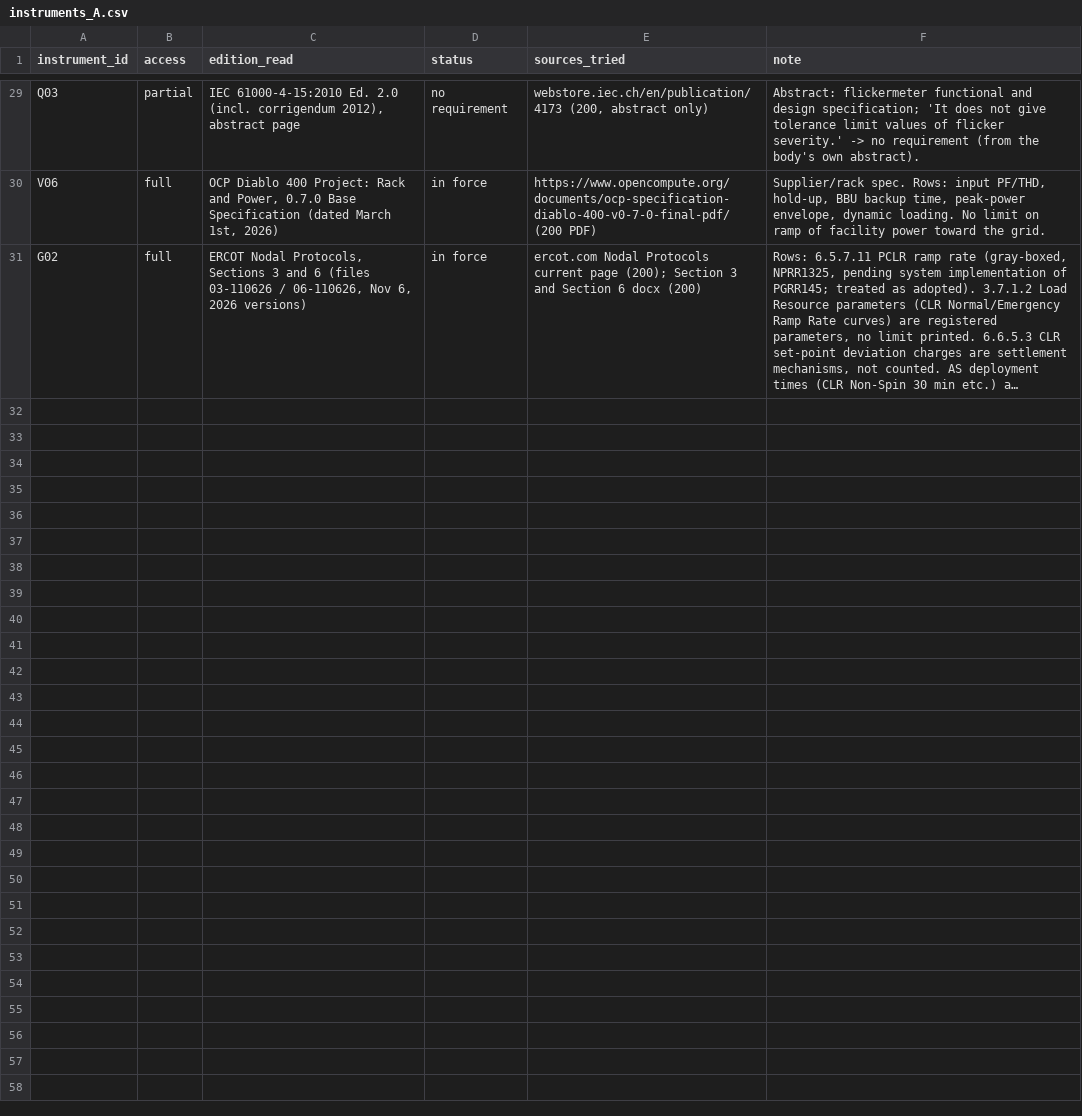
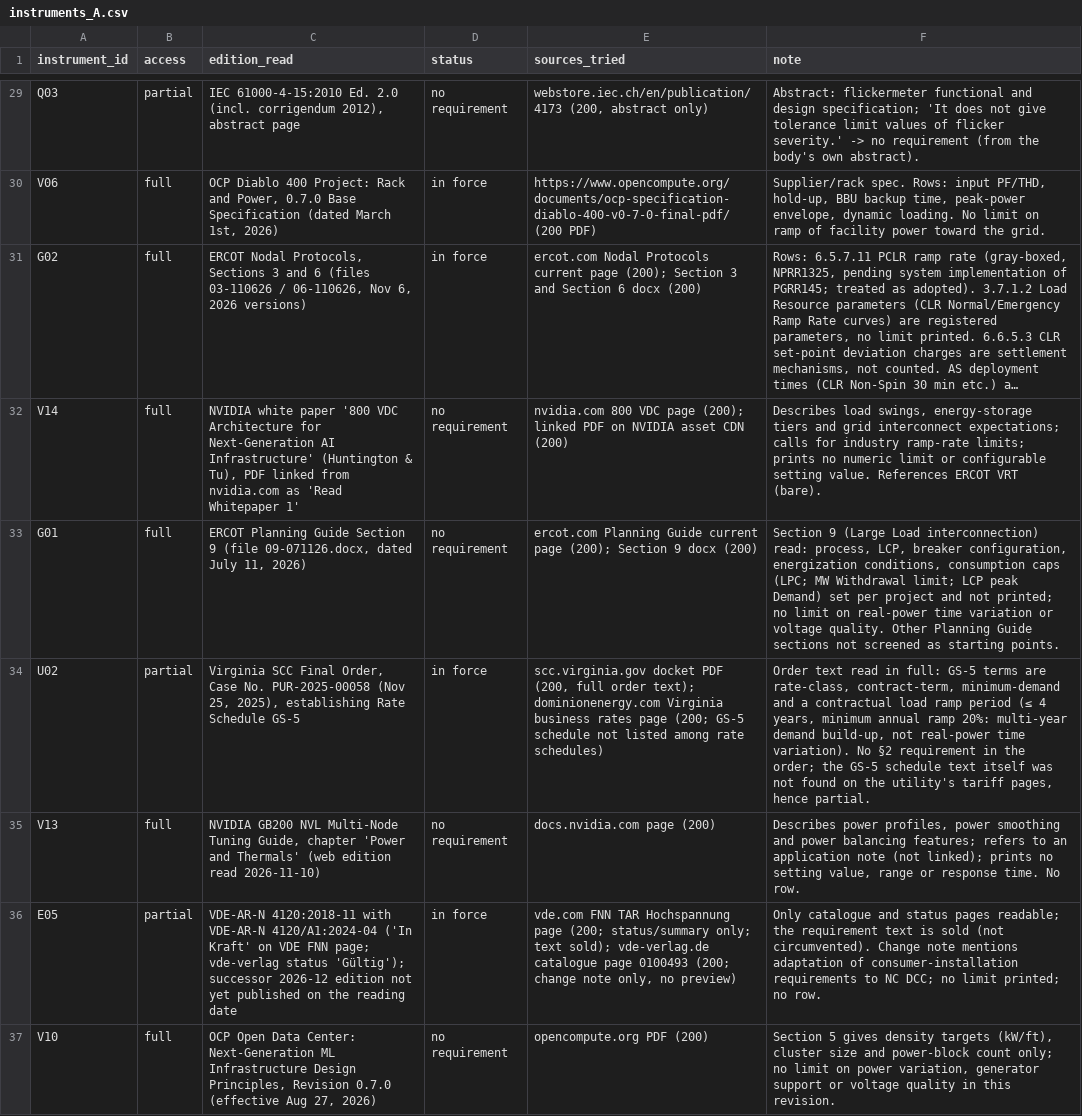
Before and after one commit to kylefoxaustin/battery-soh-finetune, a CSV file: results/DC2/instruments_A.csv, drawn as a sheet; only a part is shown, gaps mark what is left out; long unchanged cells end in …; the diff names each change by its address in the sheet, - before the commit and + after, or states it on an @@ line.

```diff
--- a/results/DC2/instruments_A.csv
+++ b/results/DC2/instruments_A.csv
+row 32: V14 | full | NVIDIA white paper '800 VDC Architecture for Next-Generation AI Infrastructure' (Huntington & Tu), PDF linked from nvidia.com as 'Read Whitepaper 1' | no requirement | nvidia.com 800 VDC page (200); linked PDF on NVIDIA asset CDN (200) | Describes load swings, energy-storage tiers and grid interconnect expectations; calls for industry ramp-rate limits; prints no numeric limit or configurable setting value. References ERCOT VRT (bare).
+row 33: G01 | full | ERCOT Planning Guide Section 9 (file 09-071126.docx, dated July 11, 2026) | no requirement | ercot.com Planning Guide current page (200); Section 9 docx (200) | Section 9 (Large Load interconnection) read: process, LCP, breaker configuration, energization conditions, consumption caps (LPC; MW Withdrawal limit; LCP peak Demand) set per project and not printed; no limit on real-power time variation or voltage quality. Other Planning Guide sections not screened as starting points.
+row 34: U02 | partial | Virginia SCC Final Order, Case No. PUR-2025-00058 (Nov 25, 2025), establishing Rate Schedule GS-5 | in force | scc.virginia.gov docket PDF (200, full order text); dominionenergy.com Virginia business rates page (200; GS-5 schedule not listed among rate schedules) | Order text read in full: GS-5 terms are rate-class, contract-term, minimum-demand and a contractual load ramp period (≤ 4 years, minimum annual ramp 20%: multi-year demand build-up, not real-power time variation). No §2 requirement in the order; the GS-5 schedule text itself was not found on the utility's tariff pages, hence partial.
+row 35: V13 | full | NVIDIA GB200 NVL Multi-Node Tuning Guide, chapter 'Power and Thermals' (web edition read 2026-11-10) | no requirement | docs.nvidia.com page (200) | Describes power profiles, power smoothing and power balancing features; refers to an application note (not linked); prints no setting value, range or response time. No row.
+row 36: E05 | partial | VDE-AR-N 4120:2018-11 with VDE-AR-N 4120/A1:2024-04 ('In Kraft' on VDE FNN page; vde-verlag status 'Gültig'); successor 2026-12 edition not yet published on the reading date | in force | vde.com FNN TAR Hochspannung page (200; status/summary only; text sold); vde-verlag.de catalogue page 0100493 (200; change note only, no preview) | Only catalogue and status pages readable; the requirement text is sold (not circumvented). Change note mentions adaptation of consumer-installation requirements to NC DCC; no limit printed; no row.
+row 37: V10 | full | OCP Open Data Center: Next-Generation ML Infrastructure Design Principles, Revision 0.7.0 (effective Aug 27, 2026) | no requirement | opencompute.org PDF (200) | Section 5 gives density targets (kW/ft), cluster size and power-block count only; no limit on power variation, generator support or voltage quality in this revision.
```
